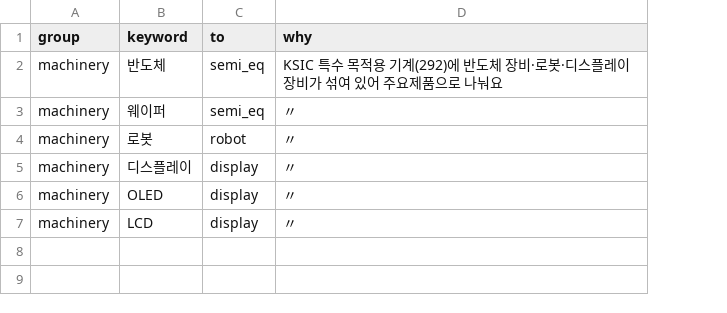
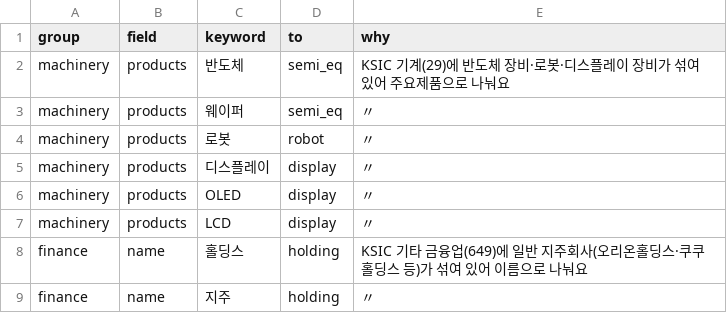
Before and after one commit to jacksungjinlee/baepsae, a CSV file: data/industry_refine.csv, drawn as a sheet; addresses are those after the commit; the diff names each change by its address in the sheet, - before the commit and + after, or states it on an @@ line.

```diff
--- a/data/industry_refine.csv
+++ b/data/industry_refine.csv
+column B (field), rows 2-7: all products
-E2 (why): KSIC 특수 목적용 기계(292)에 반도…
+E2 (why): KSIC 기계(29)에 반도…
+row 8: finance | name | 홀딩스 | holding | KSIC 기타 금융업(649)에 일반 지주회사(오리온홀딩스·쿠쿠홀딩스 등)가 섞여 있어 이름으로 나눠요
+row 9: finance | name | 지주 | holding | 〃
```
Also changed, not shown: data/industry_groups.csv, data/industry_map.csv, 7 other files.
